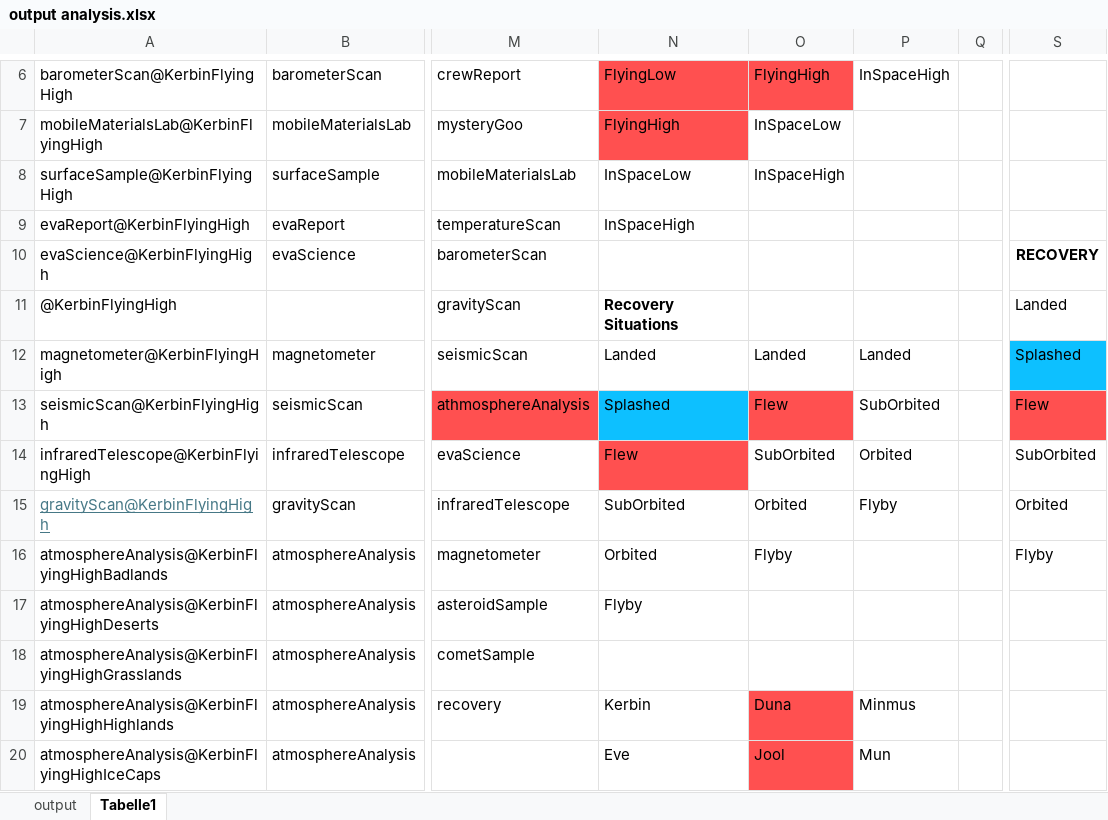
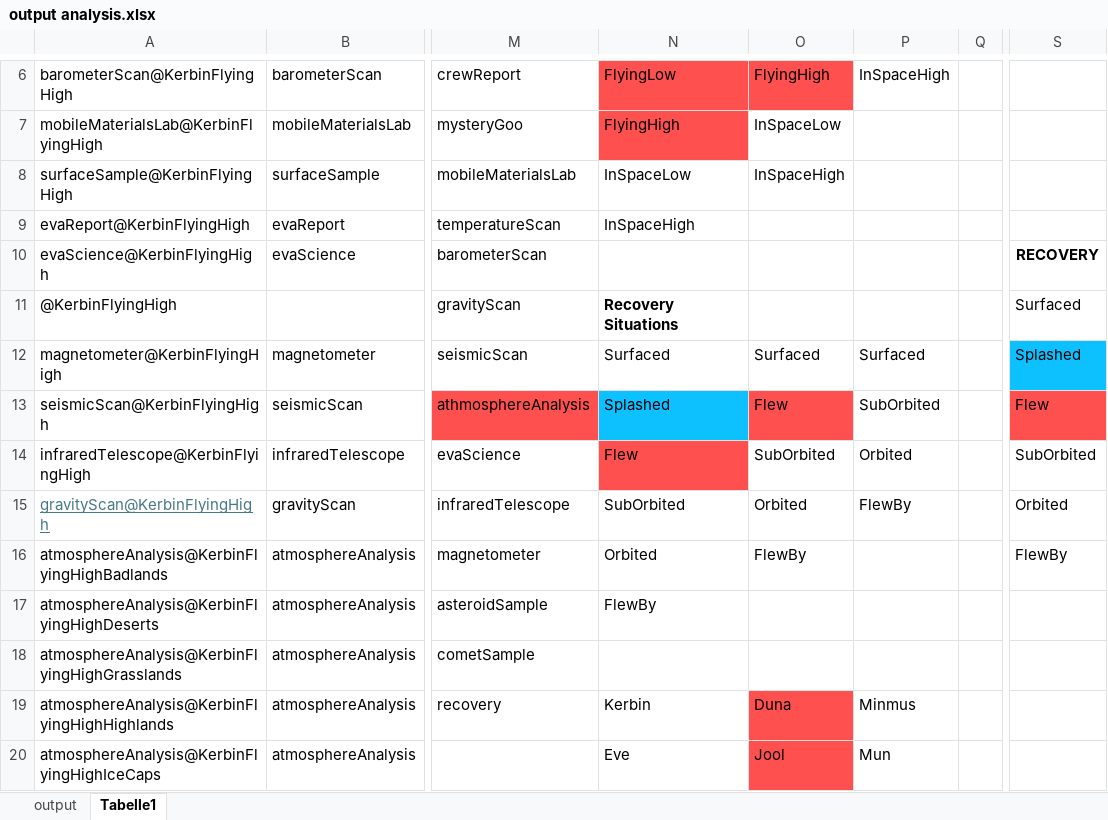
Before and after one commit to DaddyCool13/KSP-science-checklist, an Excel workbook: output analysis.xlsx, sheet Tabelle1, drawn as a sheet; only a part is shown, gaps mark what is left out; values as stored, in another font and other column widths than the file's, no borders; table styles not drawn; the diff names each change by its address in the sheet, - before the commit and + after, or states it on an @@ line.

```diff
--- a/output analysis.xlsx (sheet Tabelle1)
+++ b/output analysis.xlsx (sheet Tabelle1)
-S11: Landed
+S11: Surfaced
-N12: Landed
+N12: Surfaced
-O12: Landed
+O12: Surfaced
-P12: Landed
+P12: Surfaced
-P15: Flyby
+P15: FlewBy
-O16: Flyby
+O16: FlewBy
-S16: Flyby
+S16: FlewBy
-N17: Flyby
+N17: FlewBy
```
Also changed, not shown: possible combinations.xlsx, 8 other files.
